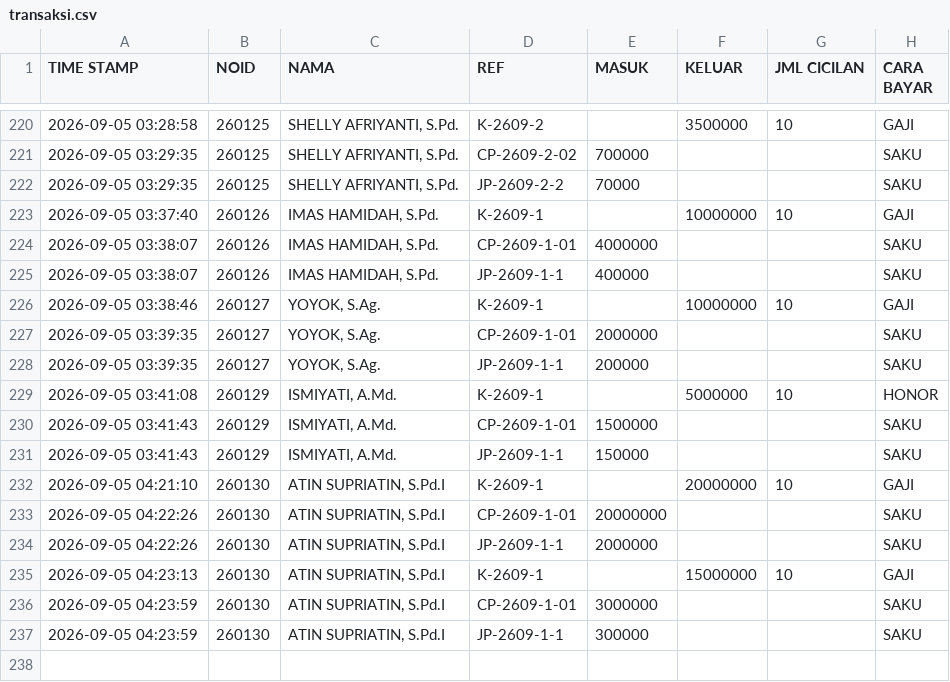
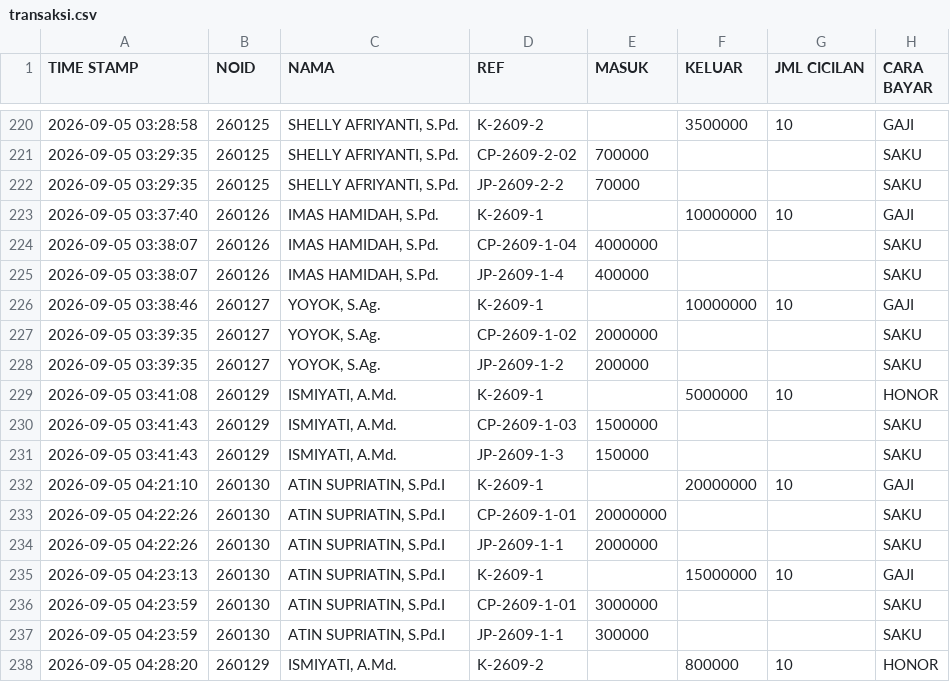
Before and after one commit to nexalone/KGP, a CSV file: data/transaksi.csv, drawn as a sheet; only a part is shown, gaps mark what is left out.

Commit message:
Update transaksi.csv - 2026-09-04T21:28:23.141Z

```diff
--- a/data/transaksi.csv
+++ b/data/transaksi.csv
@@ -223,10 +223,10 @@ TIME STAMP,NOID,NAMA,REF,MASUK,KELUAR,JML CICILAN,CARA BAYAR
 2026-09-05 03:37:40,260126,"IMAS HAMIDAH, S.Pd.",K-2609-1,,10000000,10,GAJI
-2026-09-05 03:38:07,260126,"IMAS HAMIDAH, S.Pd.",CP-2609-1-01,4000000,,,SAKU
-2026-09-05 03:38:07,260126,"IMAS HAMIDAH, S.Pd.",JP-2609-1-1,400000,,,SAKU
+2026-09-05 03:38:07,260126,"IMAS HAMIDAH, S.Pd.",CP-2609-1-04,4000000,,,SAKU
+2026-09-05 03:38:07,260126,"IMAS HAMIDAH, S.Pd.",JP-2609-1-4,400000,,,SAKU
 2026-09-05 03:38:46,260127,"YOYOK, S.Ag.",K-2609-1,,10000000,10,GAJI
-2026-09-05 03:39:35,260127,"YOYOK, S.Ag.",CP-2609-1-01,2000000,,,SAKU
-2026-09-05 03:39:35,260127,"YOYOK, S.Ag.",JP-2609-1-1,200000,,,SAKU
+2026-09-05 03:39:35,260127,"YOYOK, S.Ag.",CP-2609-1-02,2000000,,,SAKU
+2026-09-05 03:39:35,260127,"YOYOK, S.Ag.",JP-2609-1-2,200000,,,SAKU
 2026-09-05 03:41:08,260129,"ISMIYATI, A.Md.",K-2609-1,,5000000,10,HONOR
-2026-09-05 03:41:43,260129,"ISMIYATI, A.Md.",CP-2609-1-01,1500000,,,SAKU
-2026-09-05 03:41:43,260129,"ISMIYATI, A.Md.",JP-2609-1-1,150000,,,SAKU
+2026-09-05 03:41:43,260129,"ISMIYATI, A.Md.",CP-2609-1-03,1500000,,,SAKU
+2026-09-05 03:41:43,260129,"ISMIYATI, A.Md.",JP-2609-1-3,150000,,,SAKU
 2026-09-05 04:21:10,260130,"ATIN SUPRIATIN, S.Pd.I",K-2609-1,,20000000,10,GAJI
@@ -237 +237,2 @@ TIME STAMP,NOID,NAMA,REF,MASUK,KELUAR,JML CICILAN,CARA BAYAR
 2026-09-05 04:23:59,260130,"ATIN SUPRIATIN, S.Pd.I",JP-2609-1-1,300000,,,SAKU
+2026-09-05 04:28:20,260129,"ISMIYATI, A.Md.",K-2609-2,,800000,10,HONOR
```
